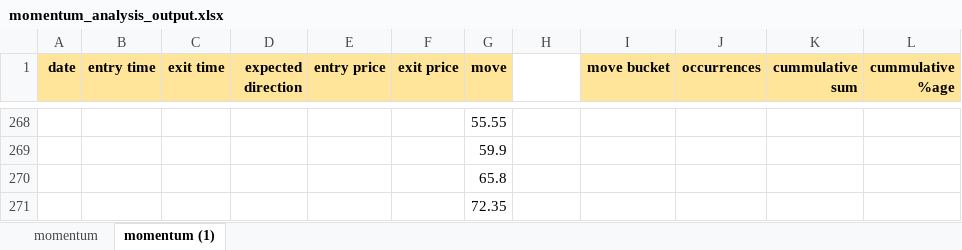
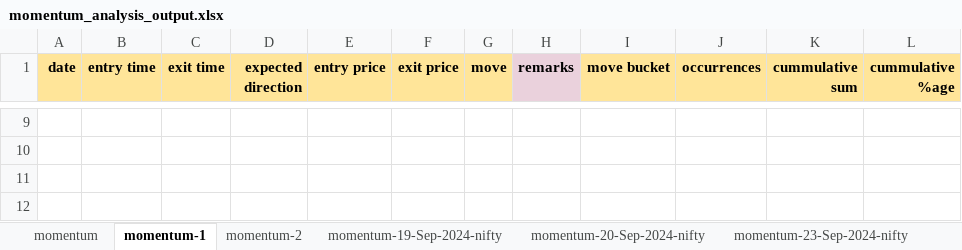
Before and after one commit to subhram-rana-1/stock-data-fetch, an Excel workbook: price_app/scripts/momentum_analysis/momentum_analysis_output.xlsx, sheet momentum-1, drawn as a sheet; only a part is shown, gaps mark what is left out; values as stored, in another font and other column widths than the file's, no borders; charts and pictures not drawn; addresses are those after the commit; the diff covers the shown part only; the diff names each change by its address in the sheet, - before the commit and + after, or states it on an @@ line.

```diff
--- a/price_app/scripts/momentum_analysis/momentum_analysis_output.xlsx (sheet momentum-1)
+++ b/price_app/scripts/momentum_analysis/momentum_analysis_output.xlsx (sheet momentum-1)
-sheet tab: momentum (1)
+sheet tab: momentum-1
+sheet tab: momentum-2
+sheet tab: momentum-19-Sep-2024-nifty
+sheet tab: momentum-20-Sep-2024-nifty
+sheet tab: momentum-23-Sep-2024-nifty
-H1: (empty)
+H1: remarks
-H1 fill: none
+H1 fill: #EAD1DC
-G9 (move): 55.55
+G9 (move): (empty)
-G10 (move): 59.9
+G10 (move): (empty)
-G11 (move): 65.8
+G11 (move): (empty)
-G12 (move): 72.35
+G12 (move): (empty)
```
Also changed, not shown: 9 added rows, 266 removed rows and 2 edited cells elsewhere in this sheet, sheet momentum, other sheet tabs, charts or pictures, 5 other files.
